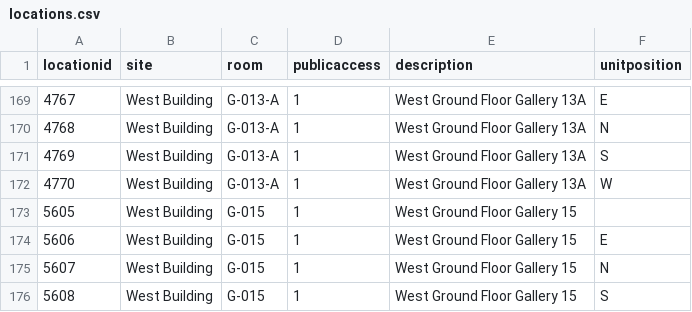
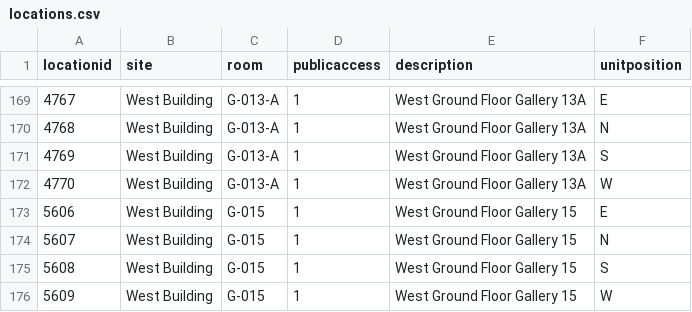
Before and after one commit to isabellajanderson/NGA_Open_Data, a CSV file: data/locations.csv, drawn as a sheet; only a part is shown, gaps mark what is left out; the shorter side is filled out with more unchanged rows; the diff names each change by its address in the sheet, - before the commit and + after, or states it on an @@ line.

Commit message:
2025-08-22 data export

```diff
--- a/data/locations.csv
+++ b/data/locations.csv
-row 173: 5605 | West Building | G-015 | 1 | West Ground Floor Gallery 15
```
Also changed, not shown: data/preferred_locations.csv, data/preferred_locations_tms_locations.csv, 2 other files.
